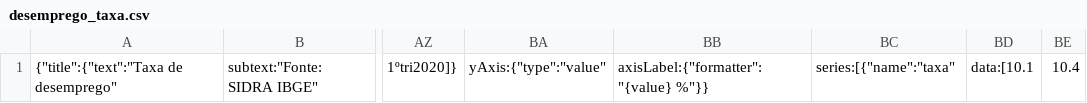
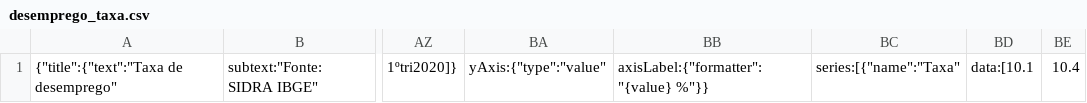
Before and after one commit to cienciadedadosnaep/rs_dados_trabalhoemprego_desemprego, a CSV file: data/desemprego_taxa.csv, drawn as a sheet; only a part is shown, gaps mark what is left out; the diff names each change by its address in the sheet, - before the commit and + after, or states it on an @@ line.

```diff
--- a/data/desemprego_taxa.csv
+++ b/data/desemprego_taxa.csv
-BC1: series:[{"name":"taxa"
+BC1: series:[{"name":"Taxa"
```
Also changed, not shown: data/desemprego_total.csv, 2 other files.
